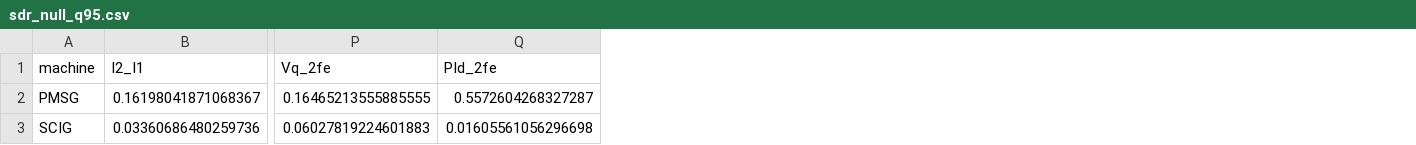
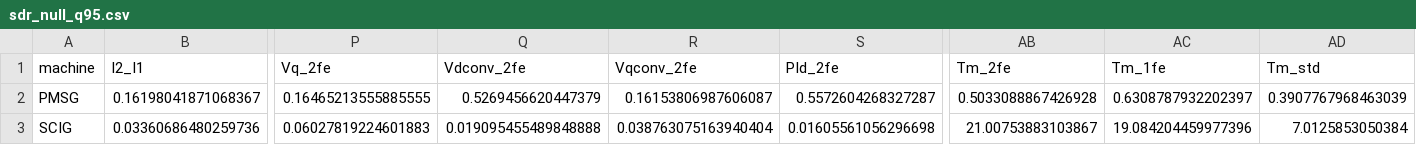
Before and after one commit to htcanseven/Claude, a CSV file: results/tables/sdr_null_q95.csv, drawn as a sheet; only a part is shown, gaps mark what is left out; the diff names each change by its address in the sheet, - before the commit and + after, or states it on an @@ line.

```diff
--- a/results/tables/sdr_null_q95.csv
+++ b/results/tables/sdr_null_q95.csv
+column Q (Vdconv_2fe), rows 2-3: 0.5269456620447379 | 0.019095455489848888
+column R (Vqconv_2fe), rows 2-3: 0.16153806987606087 | 0.038763075163940404
+column AB (Tm_2fe), rows 2-3: 0.5033088867426928 | 21.00753883103867
+column AC (Tm_1fe), rows 2-3: 0.6308787932202397 | 19.084204459977396
+column AD (Tm_std), rows 2-3: 0.3907767968463039 | 7.0125853050384
```
Also changed, not shown: results/tables/B_sdr_by_feature.csv, results/tables/B_strongest_group_share.csv, 15 other files.
